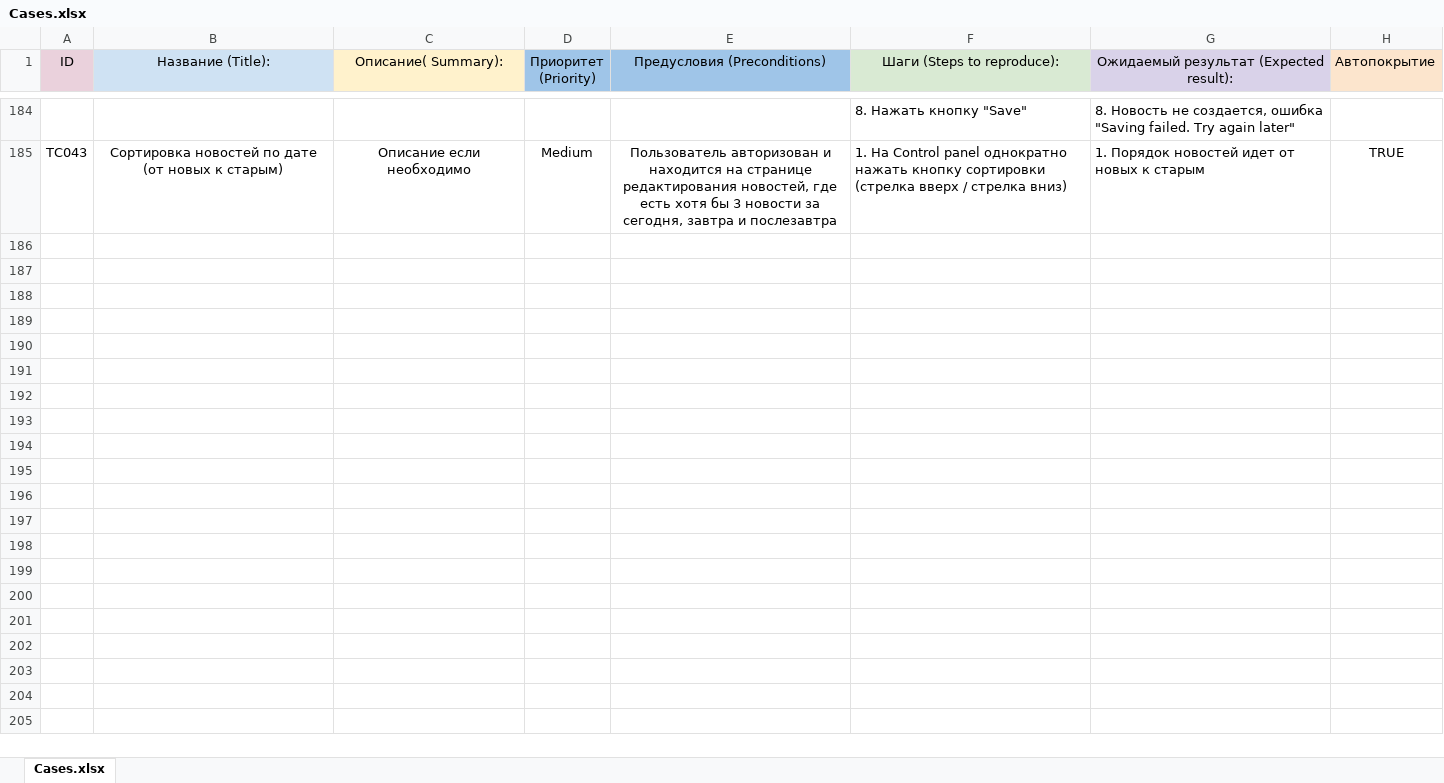
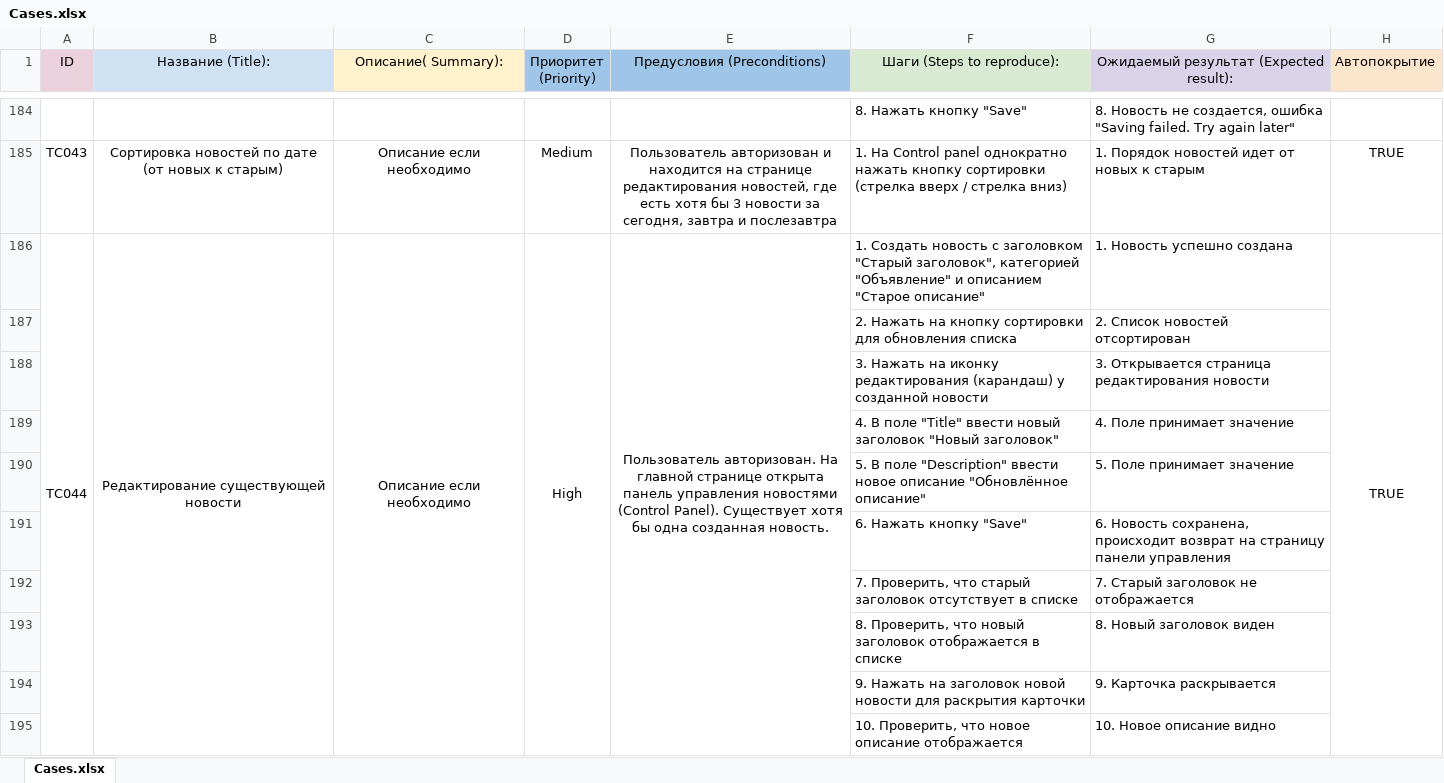
Before and after one commit to BeyondDeGrave88/hospiceAppTesting, an Excel workbook: docs/Cases.xlsx, sheet Cases.xlsx, drawn as a sheet; only a part is shown, gaps mark what is left out; values as stored, in another font and other column widths than the file's, no borders; charts and pictures not drawn; the diff names each change by its address in the sheet, - before the commit and + after, or states it on an @@ line.

Commit message:
Change Cases - add new testcase

```diff
--- a/docs/Cases.xlsx (sheet Cases.xlsx)
+++ b/docs/Cases.xlsx (sheet Cases.xlsx)
+row 186: TC044 | Редактирование существующей новости | Описание если необходимо | High | Пользователь авторизован. На главной странице открыта панель управления новостями (Control Panel). Существует хотя бы одна созданная новость. | 1. Создать новость с заголовком "Старый заголовок", категорией "Объявление" и описанием "Старое описание" | 1. Новость успешно создана | TRUE
+row 187:  |  |  |  |  | 2. Нажать на кнопку сортировки для обновления списка | 2. Список новостей отсортирован
+row 188:  |  |  |  |  | 3. Нажать на иконку редактирования (карандаш) у созданной новости | 3. Открывается страница редактирования новости
+row 189:  |  |  |  |  | 4. В поле "Title" ввести новый заголовок "Новый заголовок" | 4. Поле принимает значение
+row 190:  |  |  |  |  | 5. В поле "Description" ввести новое описание "Обновлённое описание" | 5. Поле принимает значение
+row 191:  |  |  |  |  | 6. Нажать кнопку "Save" | 6. Новость сохранена, происходит возврат на страницу панели управления
+row 192:  |  |  |  |  | 7. Проверить, что старый заголовок отсутствует в списке | 7. Старый заголовок не отображается
+row 193:  |  |  |  |  | 8. Проверить, что новый заголовок отображается в списке | 8. Новый заголовок виден
+row 194:  |  |  |  |  | 9. Нажать на заголовок новой новости для раскрытия карточки | 9. Карточка раскрывается
+row 195:  |  |  |  |  | 10. Проверить, что новое описание отображается | 10. Новое описание видно
```
